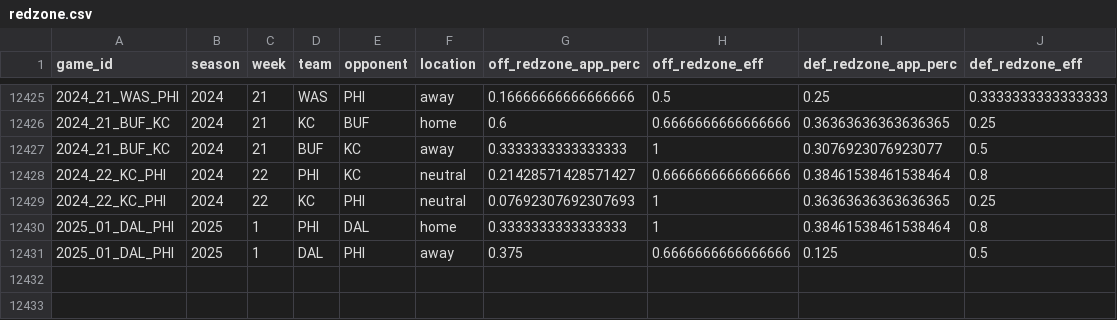
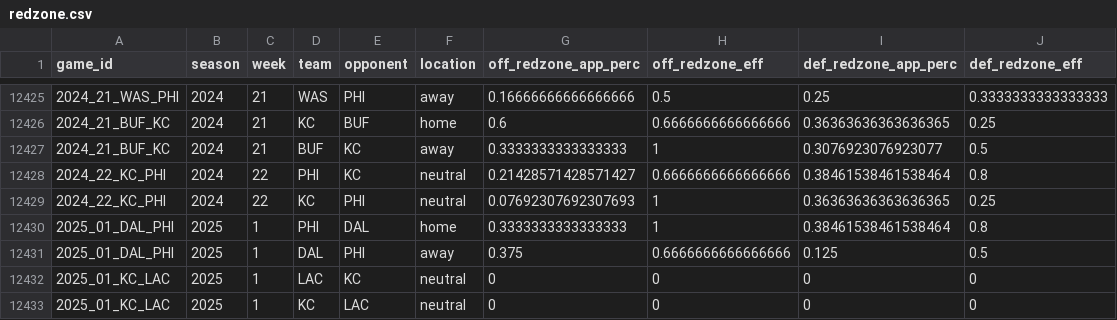
Before and after one commit to TylerPollard410/nflendzonePipeline, a CSV file: artifacts/data-archive/redzone/redzone.csv, drawn as a sheet; only a part is shown, gaps mark what is left out; the diff names each change by its address in the sheet, - before the commit and + after, or states it on an @@ line.

```diff
--- a/artifacts/data-archive/redzone/redzone.csv
+++ b/artifacts/data-archive/redzone/redzone.csv
+row 12432: 2025_01_KC_LAC | 2025 | 1 | LAC | KC | neutral | 0 | 0 | 0 | 0
+row 12433: 2025_01_KC_LAC | 2025 | 1 | KC | LAC | neutral | 0 | 0 | 0 | 0
```
Also changed, not shown: artifacts/data-archive/scores/scores.csv, 50 other files.
